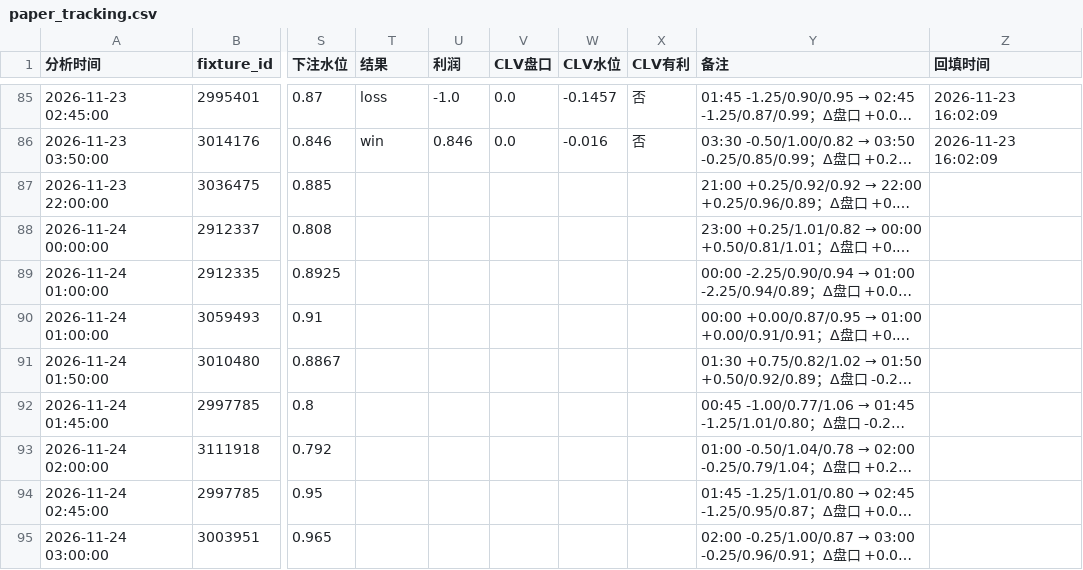
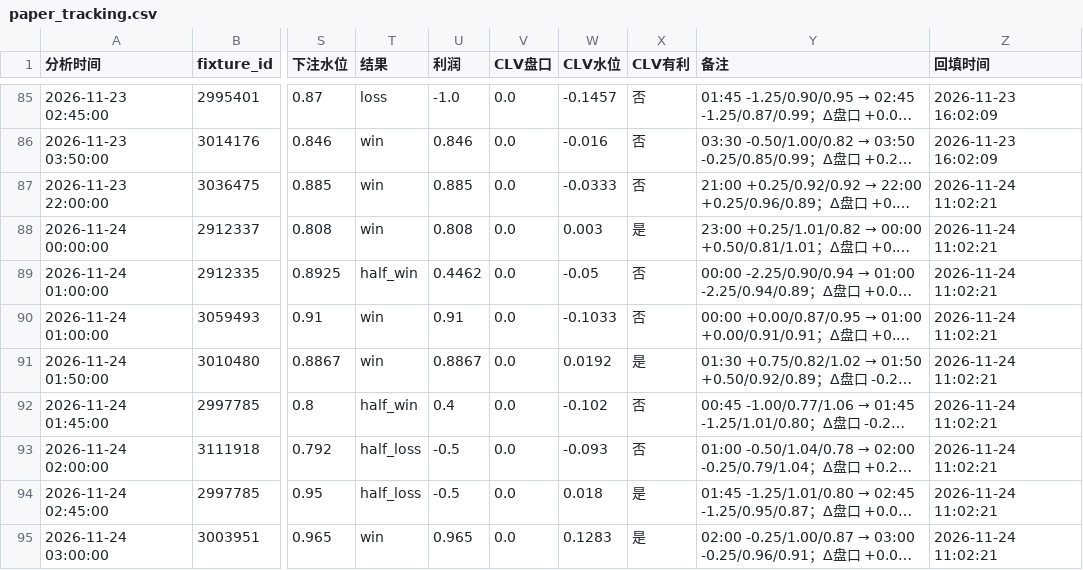
Before and after one commit to housan321/football-rule-engine, a CSV file: tracking/paper_tracking.csv, drawn as a sheet; only a part is shown, gaps mark what is left out; long unchanged cells end in …; the diff covers the shown part only; the diff names each change by its address in the sheet, - before the commit and + after, or states it on an @@ line.

```diff
--- a/tracking/paper_tracking.csv
+++ b/tracking/paper_tracking.csv
-T87:T88 (结果): (empty)
+T87:T88 (结果): win
-U87 (利润): (empty)
+U87 (利润): 0.885
-V87:V95 (CLV盘口): (empty)
+V87:V95 (CLV盘口): 0.0
-W87 (CLV水位): (empty)
+W87 (CLV水位): -0.0333
-X87 (CLV有利): (empty)
+X87 (CLV有利): 否
-Z87:Z95 (回填时间): (empty)
+Z87:Z95 (回填时间): 2026-11-24 11:02:21
-U88 (利润): (empty)
+U88 (利润): 0.808
-W88 (CLV水位): (empty)
+W88 (CLV水位): 0.003
-X88 (CLV有利): (empty)
+X88 (CLV有利): 是
-T89 (结果): (empty)
+T89 (结果): half_win
-U89 (利润): (empty)
+U89 (利润): 0.4462
-W89 (CLV水位): (empty)
+W89 (CLV水位): -0.05
-X89:X90 (CLV有利): (empty)
+X89:X90 (CLV有利): 否
-T90:T91 (结果): (empty)
+T90:T91 (结果): win
-U90 (利润): (empty)
+U90 (利润): 0.91
-W90 (CLV水位): (empty)
+W90 (CLV水位): -0.1033
-U91 (利润): (empty)
+U91 (利润): 0.8867
-W91 (CLV水位): (empty)
+W91 (CLV水位): 0.0192
-X91 (CLV有利): (empty)
+X91 (CLV有利): 是
-T92 (结果): (empty)
+T92 (结果): half_win
-U92 (利润): (empty)
+U92 (利润): 0.4
-W92 (CLV水位): (empty)
+W92 (CLV水位): -0.102
-X92:X93 (CLV有利): (empty)
+X92:X93 (CLV有利): 否
-T93:T94 (结果): (empty)
+T93:T94 (结果): half_loss
-U93:U94 (利润): (empty)
+U93:U94 (利润): -0.5
-W93 (CLV水位): (empty)
+W93 (CLV水位): -0.093
-W94 (CLV水位): (empty)
+W94 (CLV水位): 0.018
-X94:X95 (CLV有利): (empty)
+X94:X95 (CLV有利): 是
-T95 (结果): (empty)
+T95 (结果): win
-U95 (利润): (empty)
+U95 (利润): 0.965
-W95 (CLV水位): (empty)
+W95 (CLV水位): 0.1283
```
Also changed, not shown: 18 edited cells elsewhere in this file, 1 other file.
